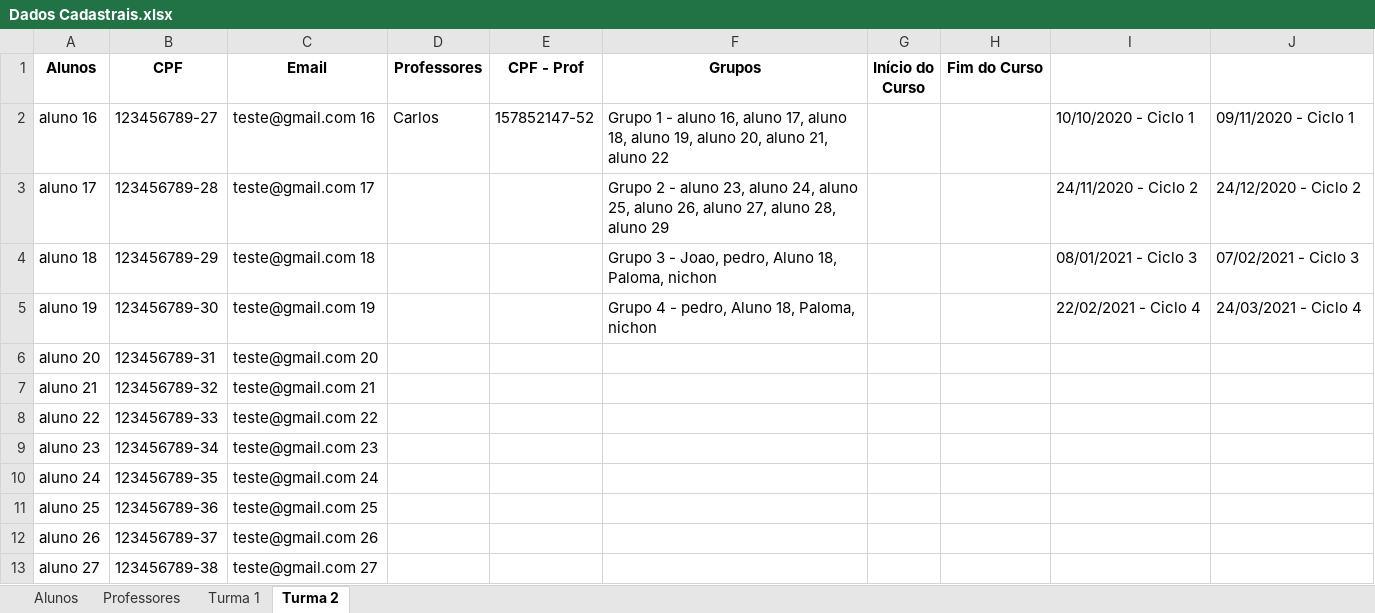
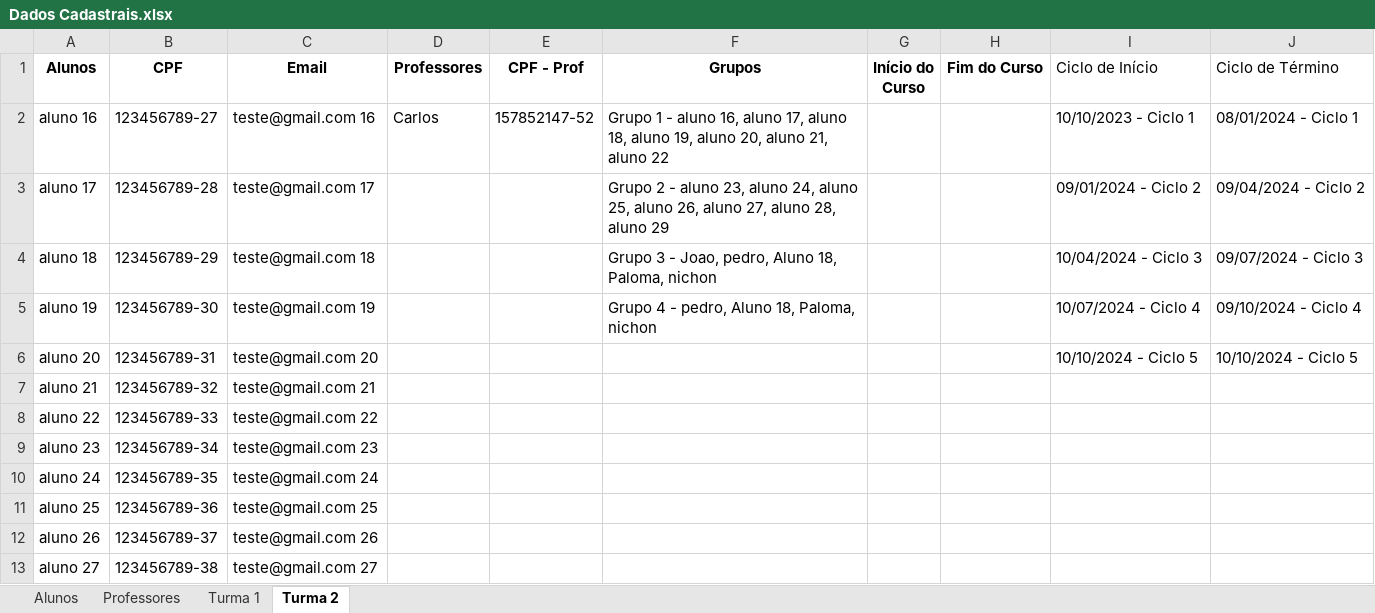
Before and after one commit to Porygon-Users/API-Porygon, an Excel workbook: Dados Cadastrais.xlsx, sheet Turma 2, drawn as a sheet; only a part is shown; values as stored, in another font and other column widths than the file's, no borders; the diff names each change by its address in the sheet, - before the commit and + after, or states it on an @@ line.

Commit message:
Semestre_e_Ciclos_de_entrega

```diff
--- a/Dados Cadastrais.xlsx (sheet Turma 2)
+++ b/Dados Cadastrais.xlsx (sheet Turma 2)
-I1: (empty)
+I1: Ciclo de Início
-J1: (empty)
+J1: Ciclo de Término
-I2 (Ciclo de Início): 10/10/2020 - Ciclo 1
+I2 (Ciclo de Início): 10/10/2023 - Ciclo 1
-J2 (Ciclo de Término): 09/11/2020 - Ciclo 1
+J2 (Ciclo de Término): 08/01/2024 - Ciclo 1
-I3 (Ciclo de Início): 24/11/2020 - Ciclo 2
+I3 (Ciclo de Início): 09/01/2024 - Ciclo 2
-J3 (Ciclo de Término): 24/12/2020 - Ciclo 2
+J3 (Ciclo de Término): 09/04/2024 - Ciclo 2
-I4 (Ciclo de Início): 08/01/2021 - Ciclo 3
+I4 (Ciclo de Início): 10/04/2024 - Ciclo 3
-J4 (Ciclo de Término): 07/02/2021 - Ciclo 3
+J4 (Ciclo de Término): 09/07/2024 - Ciclo 3
-I5 (Ciclo de Início): 22/02/2021 - Ciclo 4
+I5 (Ciclo de Início): 10/07/2024 - Ciclo 4
-J5 (Ciclo de Término): 24/03/2021 - Ciclo 4
+J5 (Ciclo de Término): 09/10/2024 - Ciclo 4
-I6 (Ciclo de Início): (empty)
+I6 (Ciclo de Início): 10/10/2024 - Ciclo 5
-J6 (Ciclo de Término): (empty)
+J6 (Ciclo de Término): 10/10/2024 - Ciclo 5
```
Also changed, not shown: sheet Turma 1, 1 other file.
